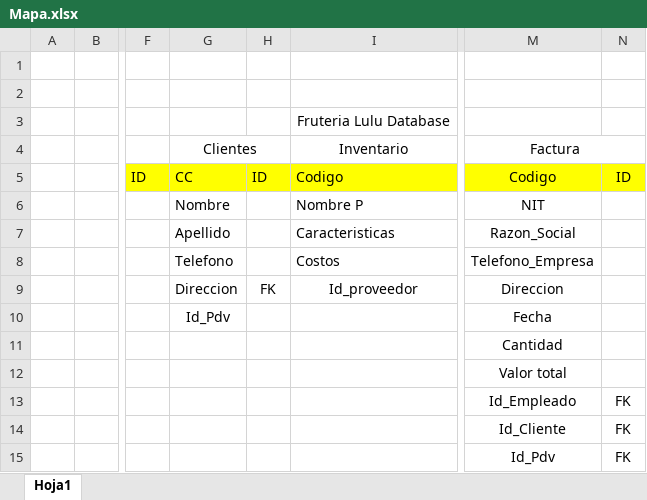
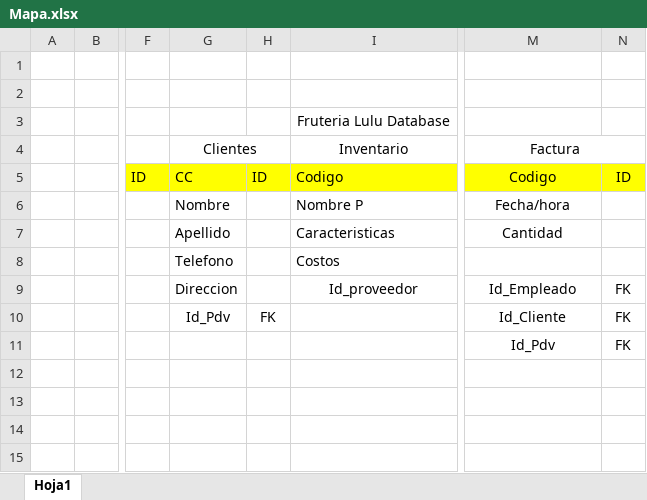
Before and after one commit to HaroldRomero/BaseDatosAplicada, an Excel workbook: Mapa.xlsx, sheet Hoja1, drawn as a sheet; only a part is shown, gaps mark what is left out; values as stored, in another font and other column widths than the file's, no borders; removed rows and columns are numbered as before the commit, all else as after; rows hold the shown columns only; the diff names each change by its address in the sheet, - before the commit and + after, or states it on an @@ line.

```diff
--- a/Mapa.xlsx (sheet Hoja1)
+++ b/Mapa.xlsx (sheet Hoja1)
-M6 (Factura): NIT
+M6 (Factura): Fecha/hora
-M7 (Factura): Razon_Social
+M7 (Factura): Cantidad
-M8 (Factura): Telefono_Empresa
+M8 (Factura): (empty)
-H9: FK
+H9: (empty)
-M9 (Factura): Direccion
+M9 (Factura): Id_Empleado
-N9: (empty)
+N9: FK
-row 10:  |  |  | Id_Pdv |  |  | Fecha
-row 11:  |  |  |  |  |  | Cantidad
-row 12:  |  |  |  |  |  | Valor total
-row 13:  |  |  |  |  |  | Id_Empleado | FK
-G10 (Clientes): (empty)
+G10 (Clientes): Id_Pdv
-H10: (empty)
+H10: FK
```
Also changed, not shown: 1 other file.
